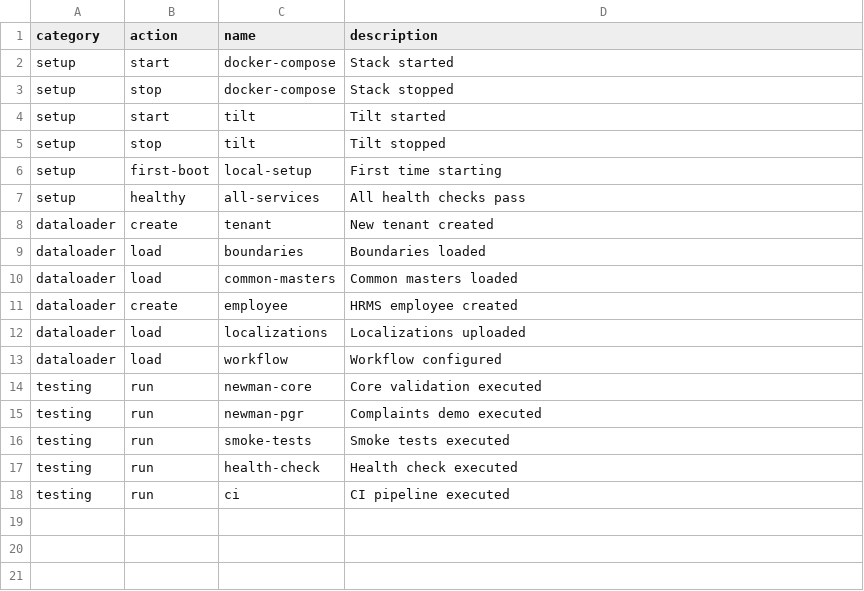
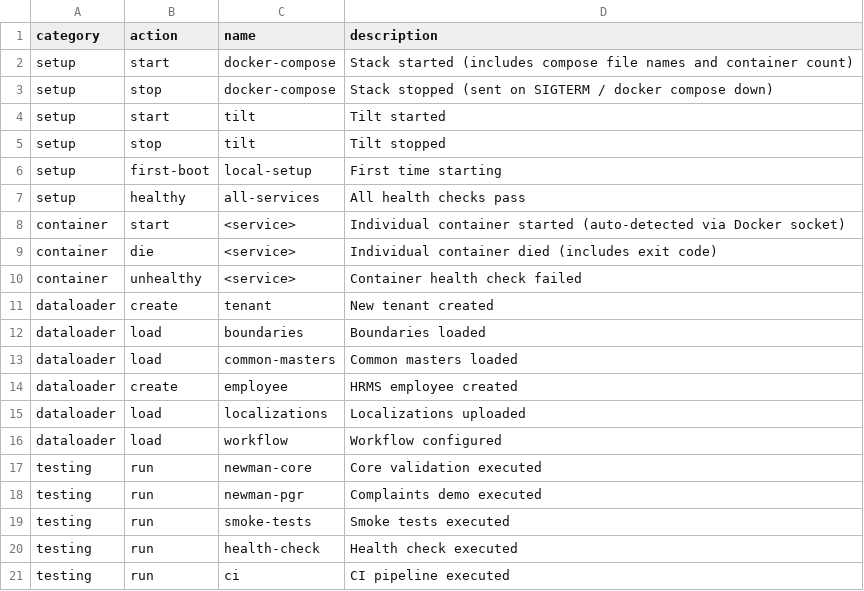
Before and after one commit to egovernments/Citizen-Complaint-Resolution-System, a CSV file: local-setup/telemetry/events.csv, drawn as a sheet.

```diff
--- a/local-setup/telemetry/events.csv
+++ b/local-setup/telemetry/events.csv
@@ -1,4 +1,4 @@
 category,action,name,description
-setup,start,docker-compose,Stack started
-setup,stop,docker-compose,Stack stopped
+setup,start,docker-compose,Stack started (includes compose file names and container count)
+setup,stop,docker-compose,Stack stopped (sent on SIGTERM / docker compose down)
 setup,start,tilt,Tilt started
@@ -7,2 +7,5 @@ setup,first-boot,local-setup,First time starting
 setup,healthy,all-services,All health checks pass
+container,start,<service>,Individual container started (auto-detected via Docker socket)
+container,die,<service>,Individual container died (includes exit code)
+container,unhealthy,<service>,Container health check failed
 dataloader,create,tenant,New tenant created
```
Also changed, not shown: 5 other files.
